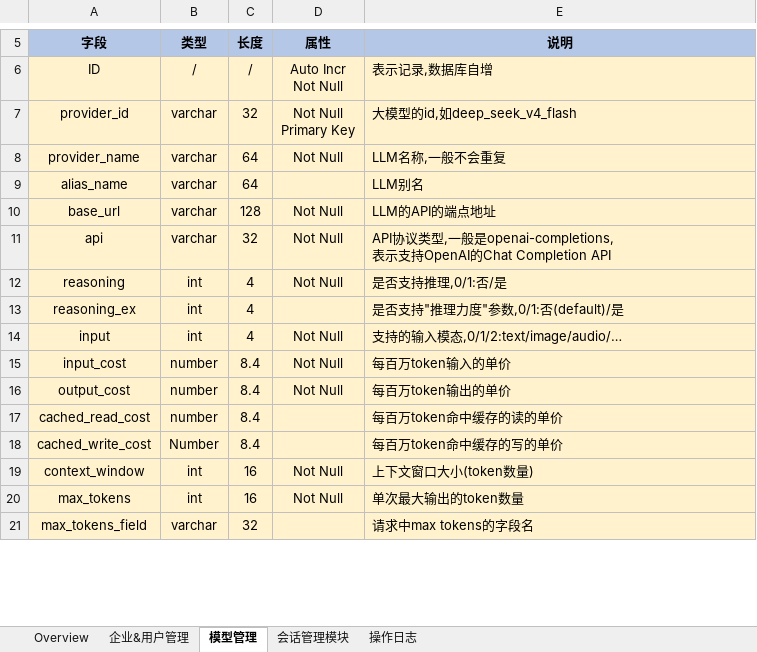
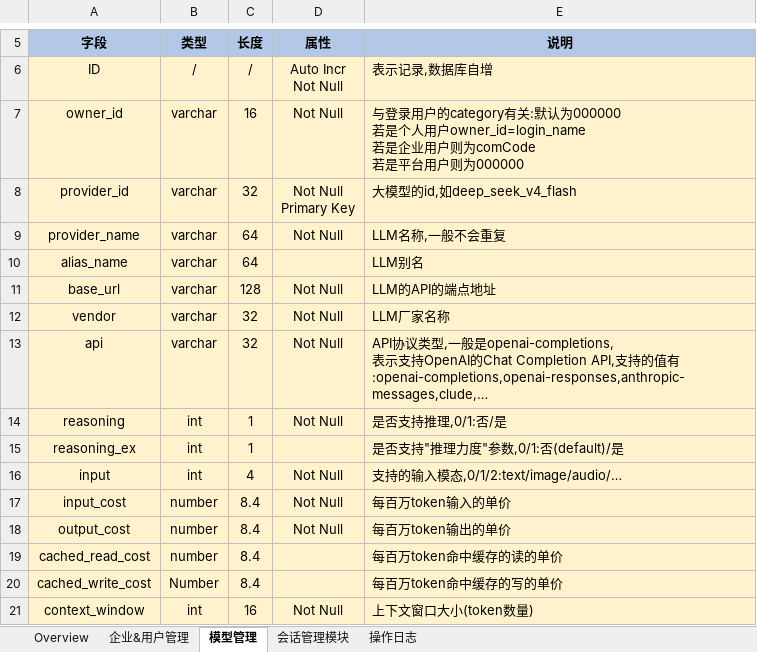
Before and after one commit to frank362181/CClaw, an Excel workbook: document/cclaw数据库设计.xlsx, sheet 模型管理, drawn as a sheet; only a part is shown, gaps mark what is left out; the shorter side is filled out with more unchanged rows; values as stored, in another font and other column widths than the file's, no borders; addresses are those after the commit; ↵ is a line break in a cell; the diff covers the shown part only; the diff names each change by its address in the sheet, - before the commit and + after, or states it on an @@ line.

```diff
--- a/document/cclaw数据库设计.xlsx (sheet 模型管理)
+++ b/document/cclaw数据库设计.xlsx (sheet 模型管理)
+row 7: owner_id | varchar | 16 | Not Null | 与登录用户的category有关:默认为000000 ↵ 若是个人用户owner_id=login_name ↵ 若是企业用户则为comCode ↵ 若是平台用户则为000000
+row 12: vendor | varchar | 32 | Not Null | LLM厂家名称
-E13: …Chat Completion API
+E13: …Chat Completion API,支持的值有:openai-completions,openai-responses,anthropic-messages,clude,…
-C14:C15: 4
+C14:C15: 1
```
Also changed, not shown: 46 added rows and 11 edited cells elsewhere in this sheet, sheet 企业&用户管理, 44 other files.
